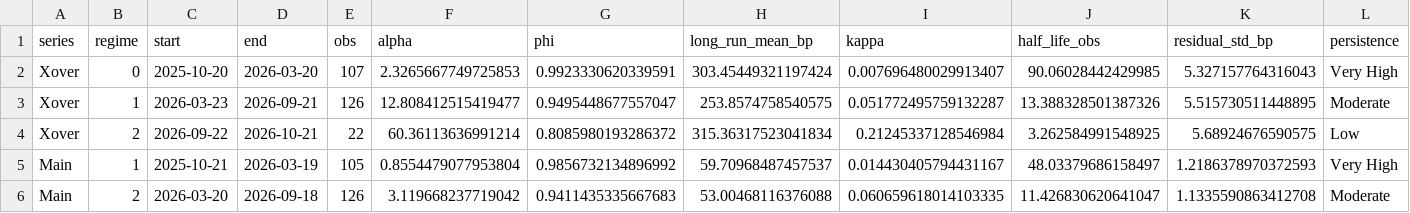
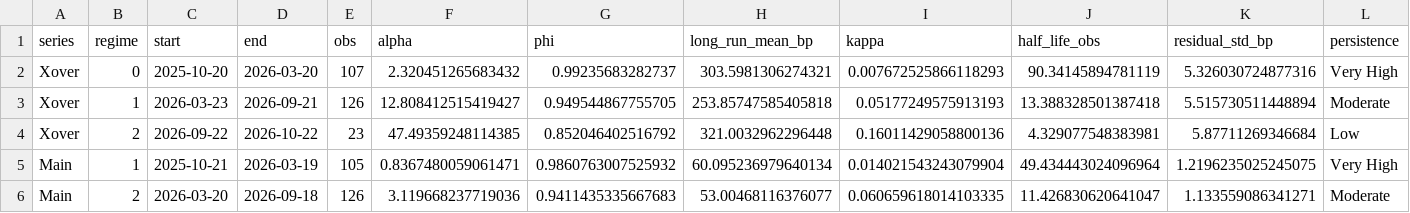
Before and after one commit to YieldShock13/CDX-Crossover, a CSV file: data/cds_dashboard_model_history.csv, drawn as a sheet; only a part is shown; the diff covers the shown part only.

```diff
--- a/data/cds_dashboard_model_history.csv
+++ b/data/cds_dashboard_model_history.csv
@@ -1,6 +1,6 @@
 series,regime,start,end,obs,alpha,phi,long_run_mean_bp,kappa,half_life_obs,residual_std_bp,persistence
-Xover,0,2025-10-20,2026-03-20,107,2.3265667749725853,0.9923330620339591,303.45449321197424,0.007696480029913407,90.06028442429985,5.327157764316043,Very High
-Xover,1,2026-03-23,2026-09-21,126,12.808412515419477,0.9495448677557047,253.8574758540575,0.051772495759132287,13.388328501387326,5.515730511448895,Moderate
-Xover,2,2026-09-22,2026-10-21,22,60.36113636991214,0.8085980193286372,315.36317523041834,0.21245337128546984,3.262584991548925,5.68924676590575,Low
-Main,1,2025-10-21,2026-03-19,105,0.8554479077953804,0.9856732134896992,59.70968487457537,0.014430405794431167,48.03379686158497,1.2186378970372593,Very High
-Main,2,2026-03-20,2026-09-18,126,3.119668237719042,0.9411435335667683,53.00468116376088,0.060659618014103335,11.426830620641047,1.1335590863412708,Moderate
+Xover,0,2025-10-20,2026-03-20,107,2.320451265683432,0.99235683282737,303.5981306274321,0.007672525866118293,90.34145894781119,5.326030724877316,Very High
+Xover,1,2026-03-23,2026-09-21,126,12.808412515419427,0.949544867755705,253.85747585405818,0.05177249575913193,13.388328501387418,5.515730511448894,Moderate
+Xover,2,2026-09-22,2026-10-22,23,47.49359248114385,0.852046402516792,321.0032962296448,0.16011429058800136,4.329077548383981,5.87711269346684,Low
+Main,1,2025-10-21,2026-03-19,105,0.8367480059061471,0.9860763007525932,60.095236979640134,0.014021543243079904,49.434443024096964,1.2196235025245075,Very High
+Main,2,2026-03-20,2026-09-18,126,3.119668237719036,0.9411435335667683,53.00468116376077,0.060659618014103335,11.426830620641047,1.133559086341271,Moderate
```
Also changed, not shown: 28 edited cells elsewhere in this file, data/cds_contract_series.csv, data/cds_dashboard_history.csv, 1 other file.
